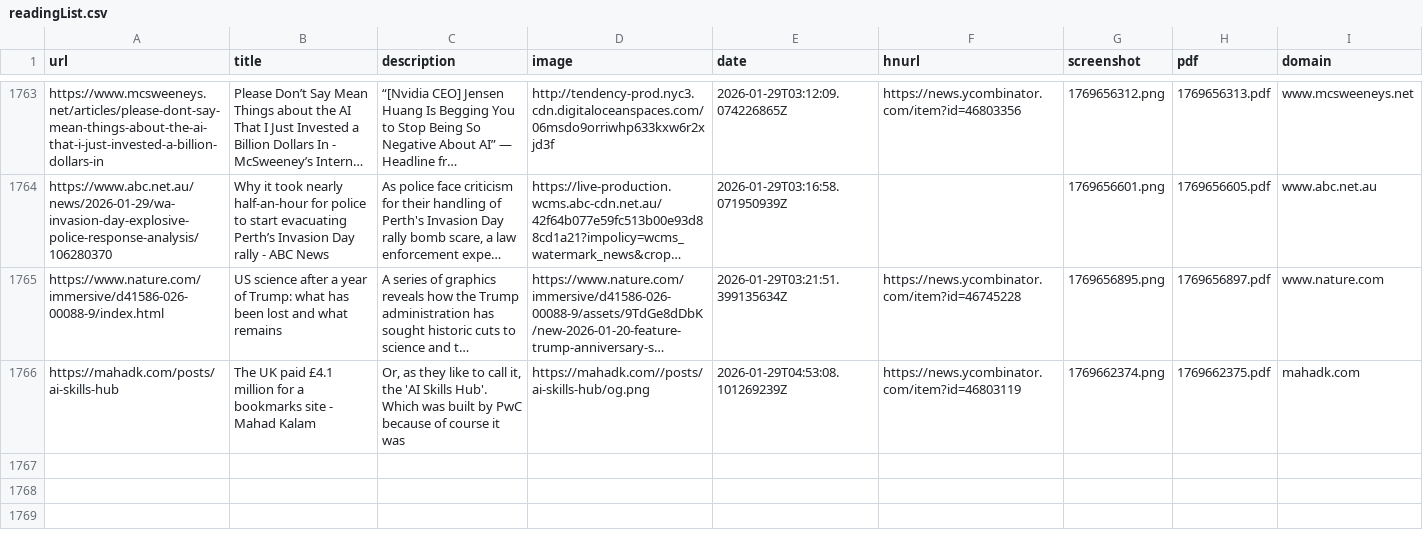
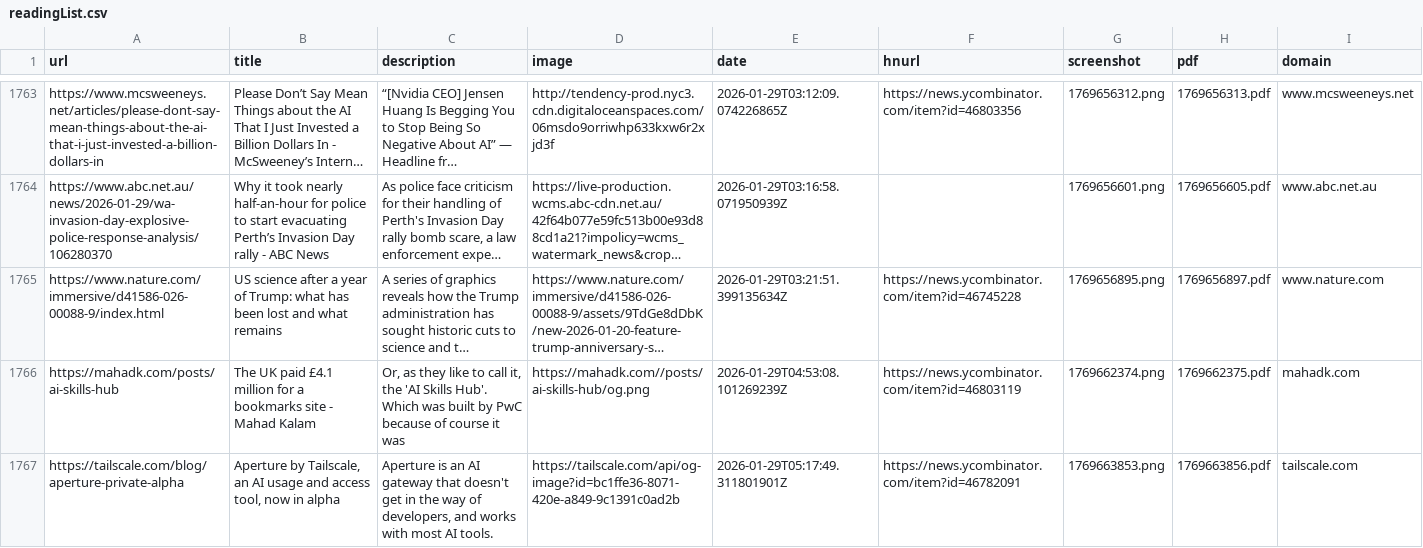
Before and after one commit to jamesmstone/readingList, a CSV file: readingList.csv, drawn as a sheet; only a part is shown, gaps mark what is left out; long unchanged cells end in …; the diff names each change by its address in the sheet, - before the commit and + after, or states it on an @@ line.

Commit message:
Automated reading list update on Thu Jan 29 05:17:49 UTC 2026

```diff
--- a/readingList.csv
+++ b/readingList.csv
+row 1767: https://tailscale.com/blog/aperture-private-alpha | Aperture by Tailscale, an AI usage and access tool, now in alpha | Aperture is an AI gateway that doesn't get in the way of developers, and works with most AI tools. | https://tailscale.com/api/og-image?id=bc1ffe36-8071-420e-a849-9c1391c0ad2b | 2026-01-29T05:17:49.311801901Z | https://news.ycombinator.com/item?id=46782091 | 1769663853.png | 1769663856.pdf | tailscale.com
```
Also changed, not shown: 2 other files.
